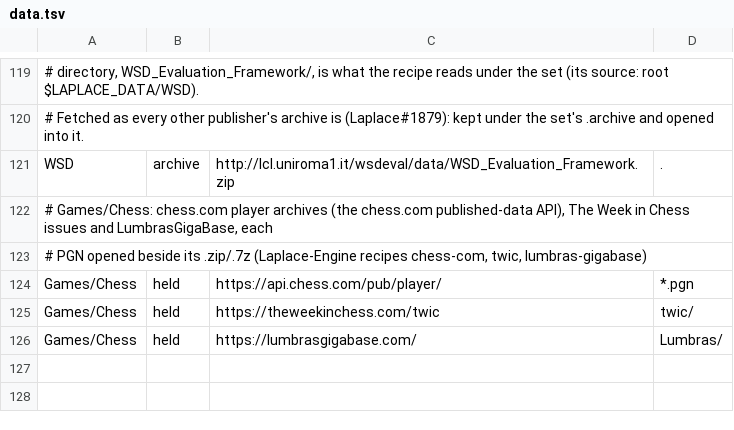
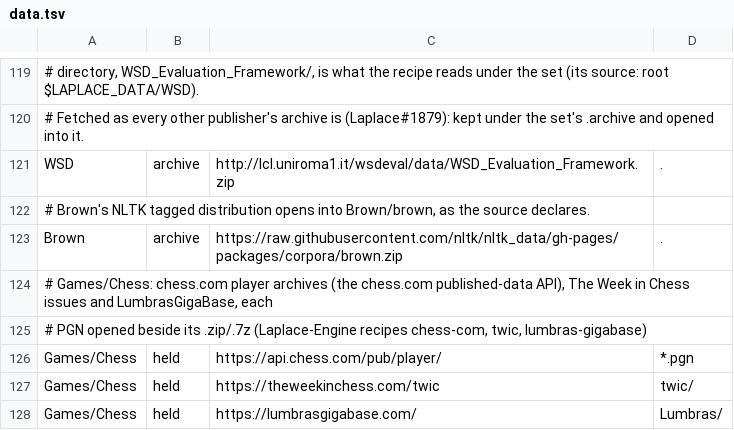
Before and after one commit to SaltyPatron/Laplace-Operations, a TSV file: data.tsv, drawn as a sheet; only a part is shown, gaps mark what is left out; the diff names each change by its address in the sheet, - before the commit and + after, or states it on an @@ line.

Commit message:
Declare Brown acquisition and show the content patterns each source actually reads

```diff
--- a/data.tsv
+++ b/data.tsv
+row 122: # Brown's NLTK tagged distribution opens into Brown/brown, as the source declares.
+row 123: Brown | archive | https://raw.githubusercontent.com/nltk/nltk_data/gh-pages/packages/corpora/brown.zip | .
```
Also changed, not shown: 1 other file.
